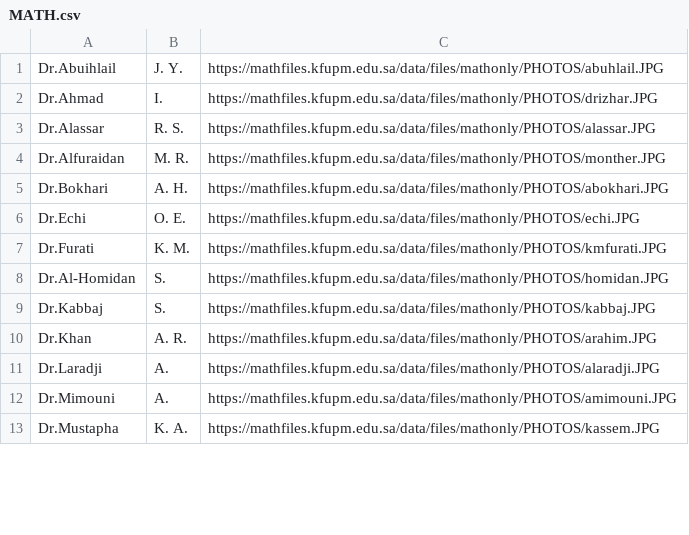
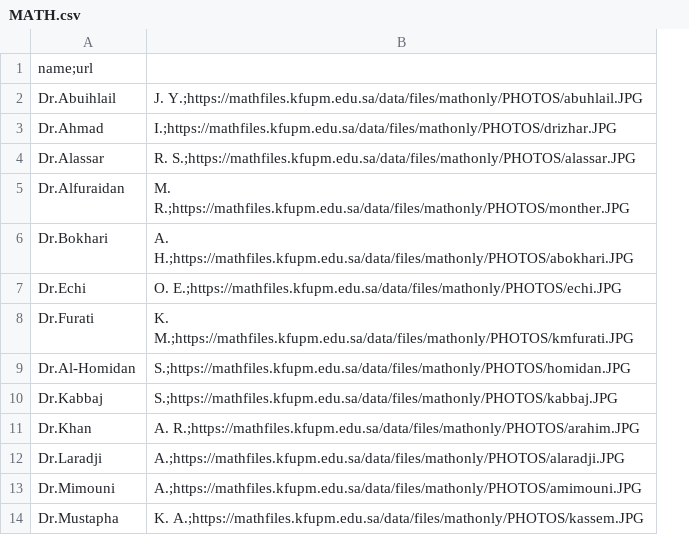
Before and after one commit to petroly-initiative/petroly-django, a CSV file: data/MATH.csv, drawn as a sheet; only a part is shown; removed rows and columns are numbered as before the commit, all else as after; the diff names each change by its address in the sheet, - before the commit and + after, or states it on an @@ line.

Commit message:
prepare data update populate

```diff
--- a/data/MATH.csv
+++ b/data/MATH.csv
-column B, rows 1-13: J. Y. | I. | R. S. | M. R. | A. H. | O. E. | K. M. | S. | S. | A. R. | A. | A. | K. A.
-column C, rows 1-13: https://mathfiles.kfupm.edu.sa/data/files/mathonly/PHOTOS/abuhlail.JPG | https://mathfiles.kfupm.edu.sa/data/files/mathonly/PHOTOS/drizhar.JPG | https://mathfiles.kfupm.edu.sa/data/files/mathonly/PHOTOS/alassar.JPG | https://mathfiles.kfupm.edu.sa/data/files/mathonly/PHOTOS/monther.JPG | https://mathfiles.kfupm.edu.sa/data/files/mathonly/PHOTOS/abokhari.JPG | https://mathfiles.kfupm.edu.sa/data/files/mathonly/PHOTOS/echi.JPG | https://mathfiles.kfupm.edu.sa/data/files/mathonly/PHOTOS/kmfurati.JPG | https://mathfiles.kfupm.edu.sa/data/files/mathonly/PHOTOS/homidan.JPG | https://mathfiles.kfupm.edu.sa/data/files/mathonly/PHOTOS/kabbaj.JPG | https://mathfiles.kfupm.edu.sa/data/files/mathonly/PHOTOS/arahim.JPG | https://mathfiles.kfupm.edu.sa/data/files/mathonly/PHOTOS/alaradji.JPG | https://mathfiles.kfupm.edu.sa/data/files/mathonly/PHOTOS/amimouni.JPG | https://mathfiles.kfupm.edu.sa/data/files/mathonly/PHOTOS/kassem.JPG
+column B, rows 2-14: J. Y.;https://mathfiles.kfupm.edu.sa/data/files/mathonly/PHOTOS/abuhlail.JPG | I.;https://mathfiles.kfupm.edu.sa/data/files/mathonly/PHOTOS/drizhar.JPG | R. S.;https://mathfiles.kfupm.edu.sa/data/files/mathonly/PHOTOS/alassar.JPG | M. R.;https://mathfiles.kfupm.edu.sa/data/files/mathonly/PHOTOS/monther.JPG | A. H.;https://mathfiles.kfupm.edu.sa/data/files/mathonly/PHOTOS/abokhari.JPG | O. E.;https://mathfiles.kfupm.edu.sa/data/files/mathonly/PHOTOS/echi.JPG | K. M.;https://mathfiles.kfupm.edu.sa/data/files/mathonly/PHOTOS/kmfurati.JPG | S.;https://mathfiles.kfupm.edu.sa/data/files/mathonly/PHOTOS/homidan.JPG | S.;https://mathfiles.kfupm.edu.sa/data/files/mathonly/PHOTOS/kabbaj.JPG | A. R.;https://mathfiles.kfupm.edu.sa/data/files/mathonly/PHOTOS/arahim.JPG | A.;https://mathfiles.kfupm.edu.sa/data/files/mathonly/PHOTOS/alaradji.JPG | A.;https://mathfiles.kfupm.edu.sa/data/files/mathonly/PHOTOS/amimouni.JPG | K. A.;https://mathfiles.kfupm.edu.sa/data/files/mathonly/PHOTOS/kassem.JPG
+row 1: name;url
```
Also changed, not shown: data/ARE.csv, data/CHE.csv, 21 other files.
